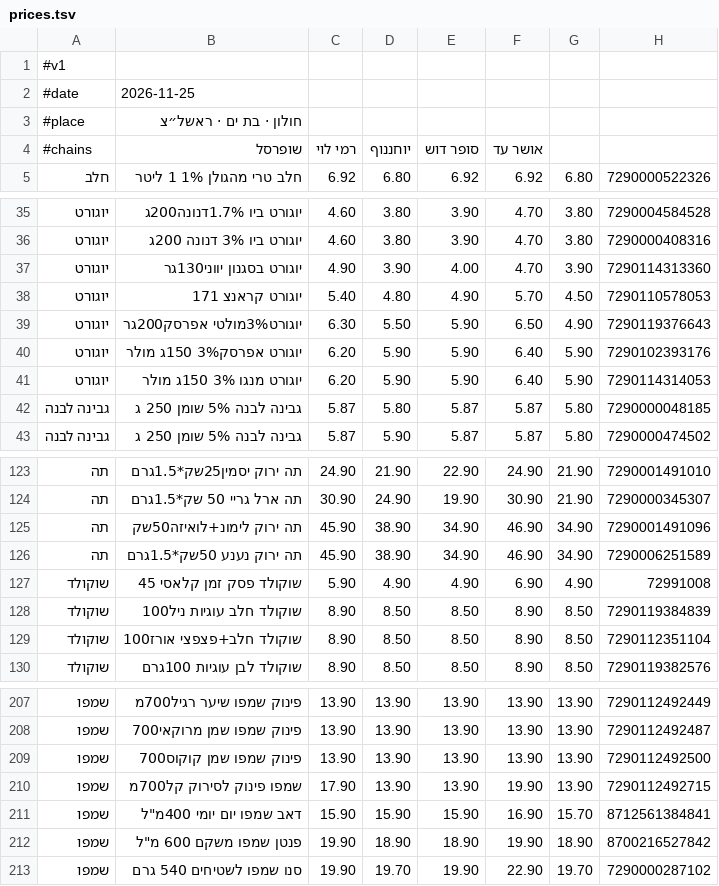
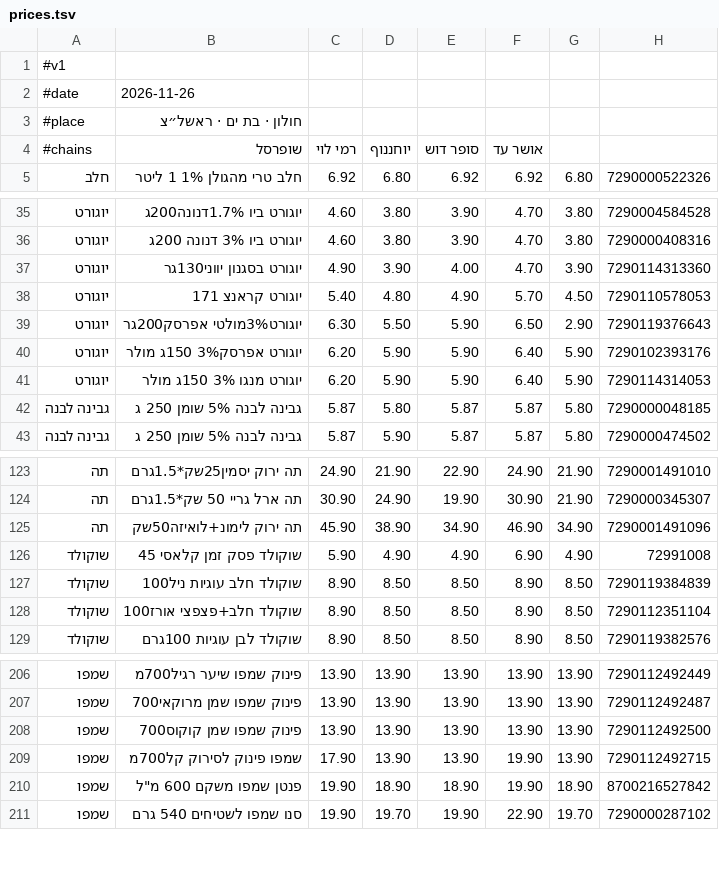
Before and after one commit to adirdebby-lgtm/price-test2, a TSV file: prices.tsv, drawn as a sheet; only a part is shown, gaps mark what is left out.

Commit message:
daily prices

```diff
--- a/prices.tsv
+++ b/prices.tsv
@@ -1,3 +1,3 @@
 #v1
-#date	2026-11-25
+#date	2026-11-26
 #place	חולון · בת ים · ראשל״צ
@@ -38,3 +38,3 @@
 יוגורט	יוגורט קראנצ 171	5.40	4.80	4.90	5.70	4.50	7290110578053
-יוגורט	יוגורט3%מולטי אפרסק200גר	6.30	5.50	5.90	6.50	4.90	7290119376643
+יוגורט	יוגורט3%מולטי אפרסק200גר	6.30	5.50	5.90	6.50	2.90	7290119376643
 יוגורט	יוגורט אפרסק3% 150ג מולר	6.20	5.90	5.90	6.40	5.90	7290102393176
@@ -125,3 +125,2 @@
 תה	תה ירוק לימונ+לואיזה50שק	45.90	38.90	34.90	46.90	34.90	7290001491096
-תה	תה ירוק נענע 50שק*1.5גרם	45.90	38.90	34.90	46.90	34.90	7290006251589
 שוקולד	שוקולד פסק זמן קלאסי 45	5.90	4.90	4.90	6.90	4.90	72991008
@@ -210,3 +209,2 @@
 שמפו	שמפו פינוק לסירוק קל700מ	17.90	13.90	13.90	19.90	13.90	7290112492715
-שמפו	דאב שמפו יום יומי 400מ"ל	15.90	15.90	15.90	16.90	15.70	8712561384841
 שמפו	פנטן שמפו משקם 600 מ"ל	19.90	18.90	18.90	19.90	18.90	8700216527842
```
